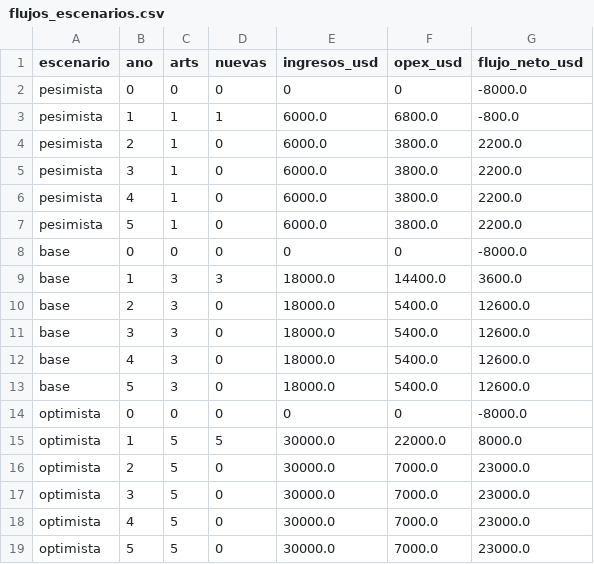
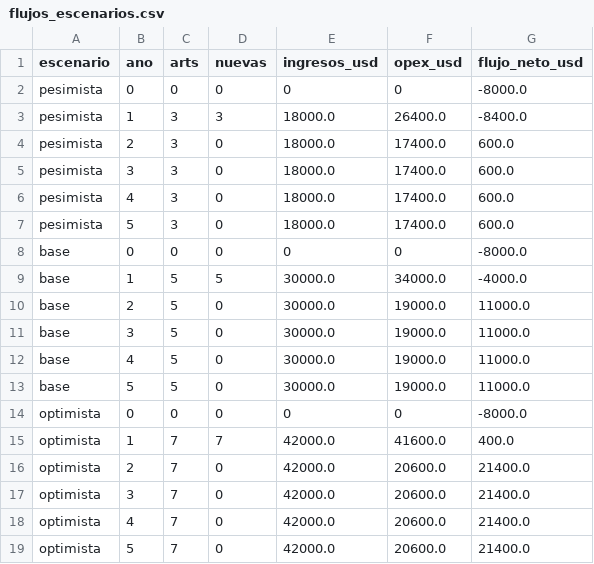
Before and after one commit to franmamone/pfi-prediccion-accidentes-art, a CSV file: docs/tables/negocio/flujos_escenarios.csv, drawn as a sheet.

```diff
--- a/docs/tables/negocio/flujos_escenarios.csv
+++ b/docs/tables/negocio/flujos_escenarios.csv
@@ -2,18 +2,18 @@ escenario,ano,arts,nuevas,ingresos_usd,opex_usd,flujo_neto_usd
 pesimista,0,0,0,0,0,-8000.0
-pesimista,1,1,1,6000.0,6800.0,-800.0
-pesimista,2,1,0,6000.0,3800.0,2200.0
-pesimista,3,1,0,6000.0,3800.0,2200.0
-pesimista,4,1,0,6000.0,3800.0,2200.0
-pesimista,5,1,0,6000.0,3800.0,2200.0
+pesimista,1,3,3,18000.0,26400.0,-8400.0
+pesimista,2,3,0,18000.0,17400.0,600.0
+pesimista,3,3,0,18000.0,17400.0,600.0
+pesimista,4,3,0,18000.0,17400.0,600.0
+pesimista,5,3,0,18000.0,17400.0,600.0
 base,0,0,0,0,0,-8000.0
-base,1,3,3,18000.0,14400.0,3600.0
-base,2,3,0,18000.0,5400.0,12600.0
-base,3,3,0,18000.0,5400.0,12600.0
-base,4,3,0,18000.0,5400.0,12600.0
-base,5,3,0,18000.0,5400.0,12600.0
+base,1,5,5,30000.0,34000.0,-4000.0
+base,2,5,0,30000.0,19000.0,11000.0
+base,3,5,0,30000.0,19000.0,11000.0
+base,4,5,0,30000.0,19000.0,11000.0
+base,5,5,0,30000.0,19000.0,11000.0
 optimista,0,0,0,0,0,-8000.0
-optimista,1,5,5,30000.0,22000.0,8000.0
-optimista,2,5,0,30000.0,7000.0,23000.0
-optimista,3,5,0,30000.0,7000.0,23000.0
-optimista,4,5,0,30000.0,7000.0,23000.0
-optimista,5,5,0,30000.0,7000.0,23000.0
+optimista,1,7,7,42000.0,41600.0,400.0
+optimista,2,7,0,42000.0,20600.0,21400.0
+optimista,3,7,0,42000.0,20600.0,21400.0
+optimista,4,7,0,42000.0,20600.0,21400.0
+optimista,5,7,0,42000.0,20600.0,21400.0
```
Also changed, not shown: 16 other files.
